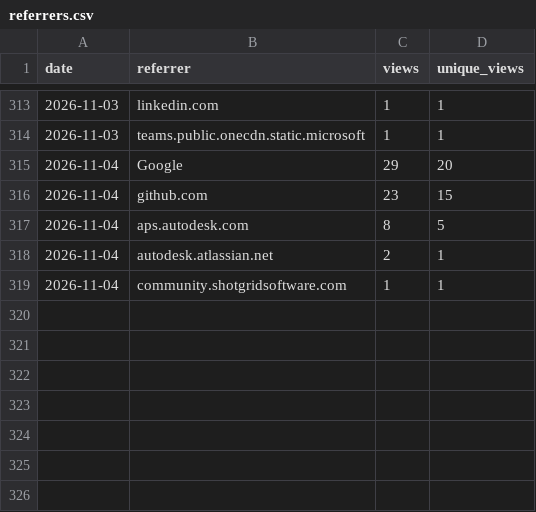
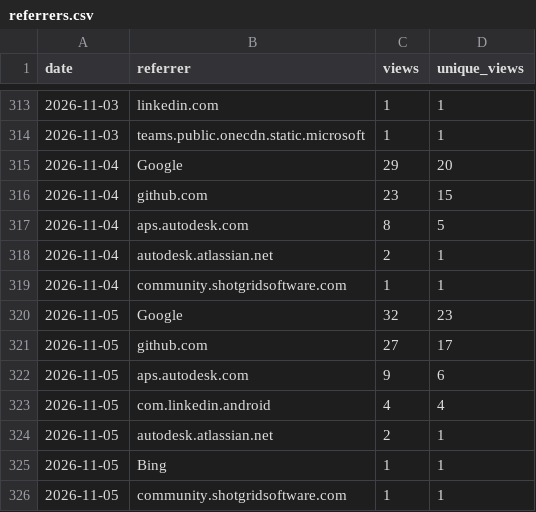
Before and after one commit to autodesk-platform-services/skills, a CSV file: referrers.csv, drawn as a sheet; only a part is shown, gaps mark what is left out; the diff names each change by its address in the sheet, - before the commit and + after, or states it on an @@ line.

```diff
--- a/referrers.csv
+++ b/referrers.csv
+row 320: 2026-11-05 | Google | 32 | 23
+row 321: 2026-11-05 | github.com | 27 | 17
+row 322: 2026-11-05 | aps.autodesk.com | 9 | 6
+row 323: 2026-11-05 | com.linkedin.android | 4 | 4
+row 324: 2026-11-05 | autodesk.atlassian.net | 2 | 1
+row 325: 2026-11-05 | Bing | 1 | 1
+row 326: 2026-11-05 | community.shotgridsoftware.com | 1 | 1
```
Also changed, not shown: installs.csv, paths.csv, 2 other files.
